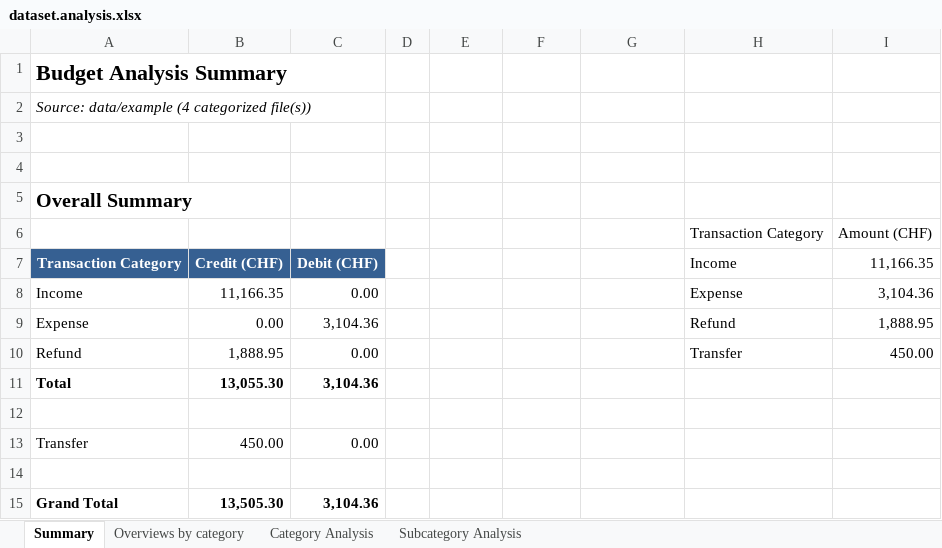
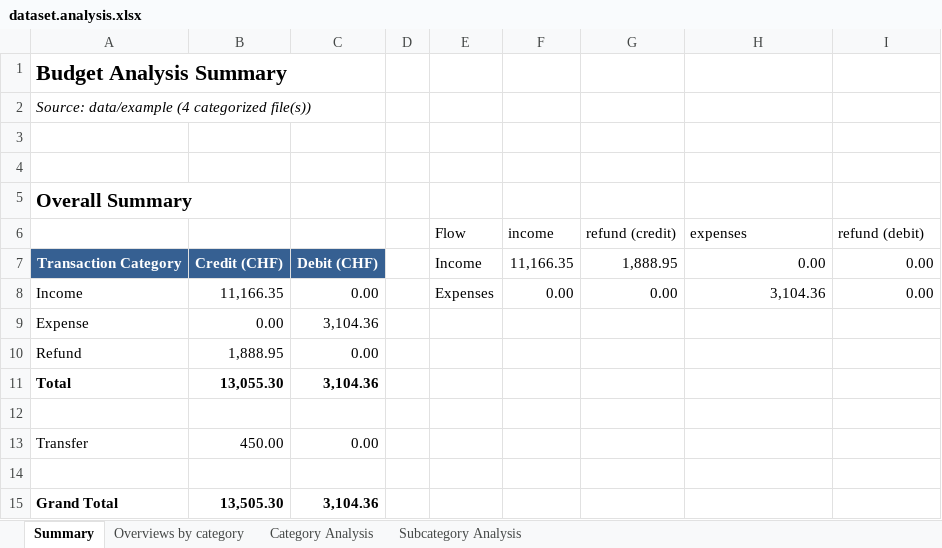
Before and after one commit to rauricus/Budget-Analysis-Tool, an Excel workbook: data/example/output/dataset.analysis.xlsx, sheet Summary, drawn as a sheet; values as stored, in another font and other column widths than the file's, no borders; charts and pictures not drawn; removed rows and columns are numbered as before the commit, all else as after; the diff names each change by its address in the sheet, - before the commit and + after, or states it on an @@ line.

```diff
--- a/data/example/output/dataset.analysis.xlsx (sheet Summary)
+++ b/data/example/output/dataset.analysis.xlsx (sheet Summary)
-row 6:  |  |  |  |  |  |  | Transaction Category | Amount (CHF)
+row 6:  |  |  |  | Flow | income | refund (credit) | expenses | refund (debit)
-E7: (empty)
+E7: Income
-F7: (empty)
+F7: 11,166.35
-G7: (empty)
+G7: 1,888.95
-H7: Income
+H7: 0.00
-I7: 11,166.35
+I7: 0.00
-E8: (empty)
+E8: Expenses
-F8: (empty)
+F8: 0.00
-G8: (empty)
+G8: 0.00
-H8: Expense
+H8: 3,104.36
-I8: 3,104.36
+I8: 0.00
-H9: Refund
+H9: (empty)
-I9: 1,888.95
+I9: (empty)
-H10: Transfer
+H10: (empty)
-I10: 450.00
+I10: (empty)
```
Also changed, not shown: charts or pictures, 3 other files.
